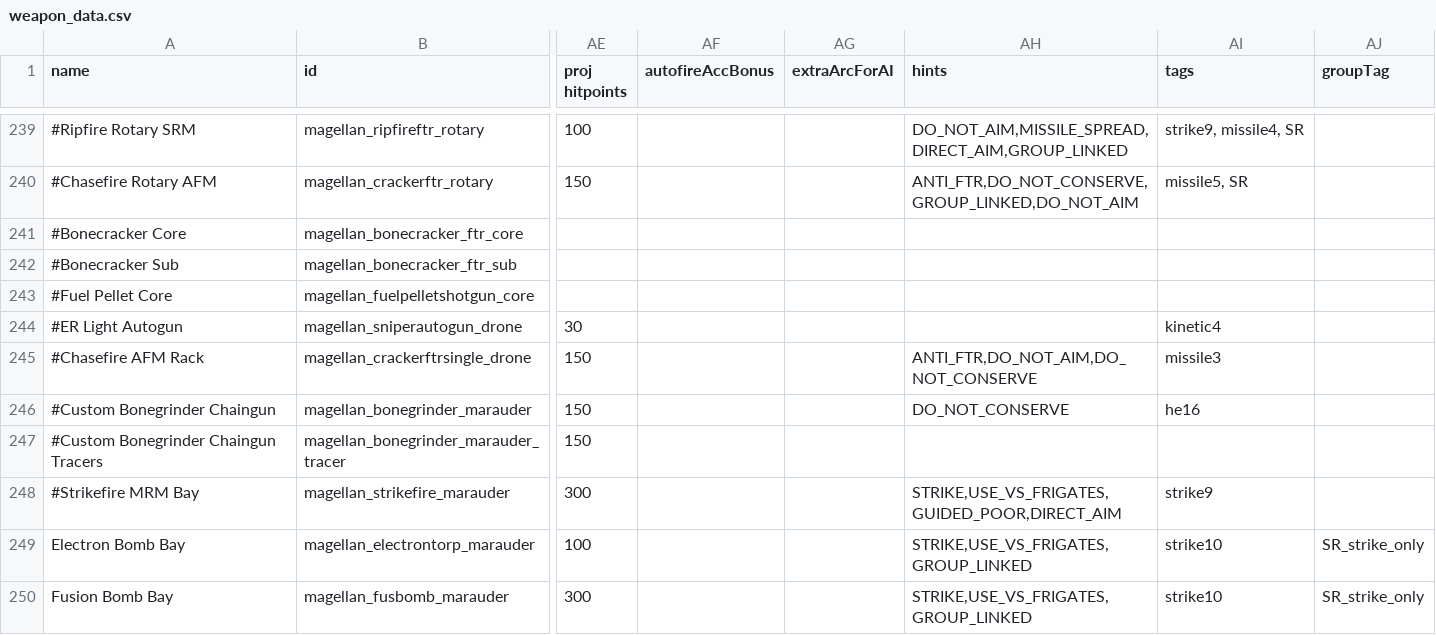
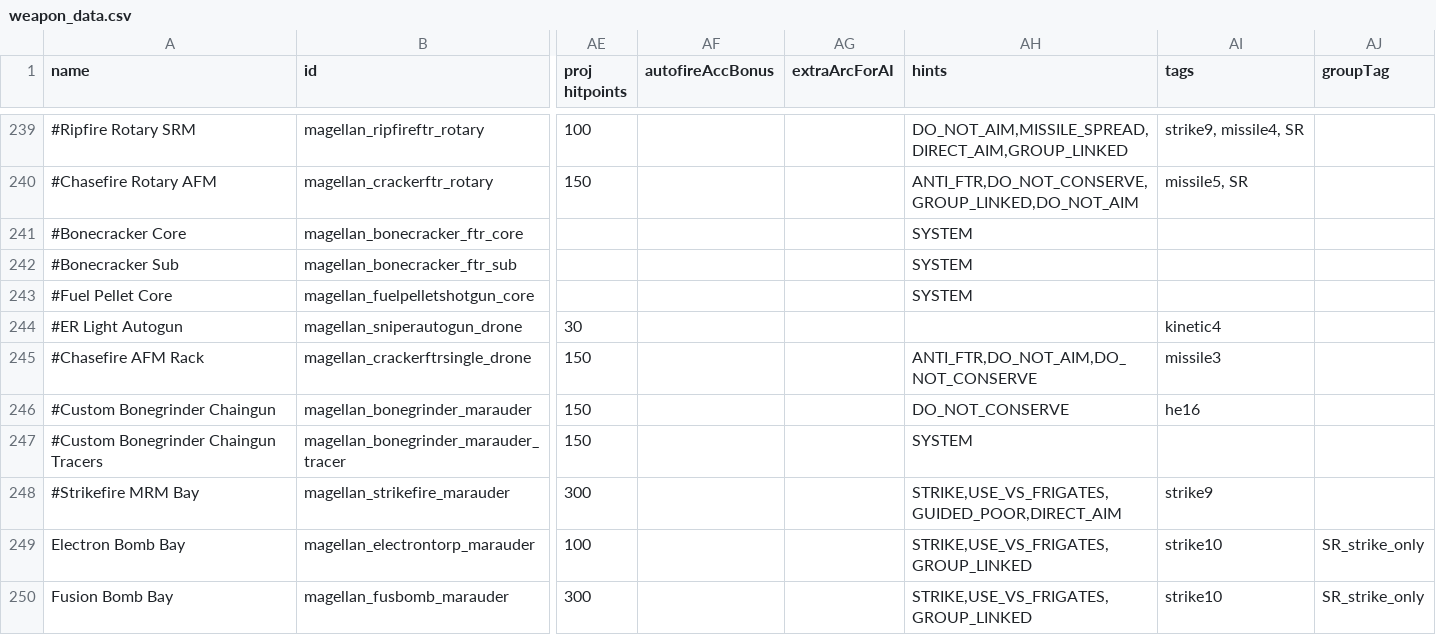
Before and after one commit to starsector-mods/magellan-protectorate-unified, a CSV file: data/weapons/weapon_data.csv, drawn as a sheet; only a part is shown, gaps mark what is left out; the diff covers the shown part only; the diff names each change by its address in the sheet, - before the commit and + after, or states it on an @@ line.

Commit message:
Fix: Add SYSTEM hint to built-in weapons, decorative tops, visual tracers, and submunitions so they do not show in refit

```diff
--- a/data/weapons/weapon_data.csv
+++ b/data/weapons/weapon_data.csv
-AH241:AH243 (hints): (empty)
+AH241:AH243 (hints): SYSTEM
-AH247 (hints): (empty)
+AH247 (hints): SYSTEM
```
Also changed, not shown: 61 edited cells elsewhere in this file.
